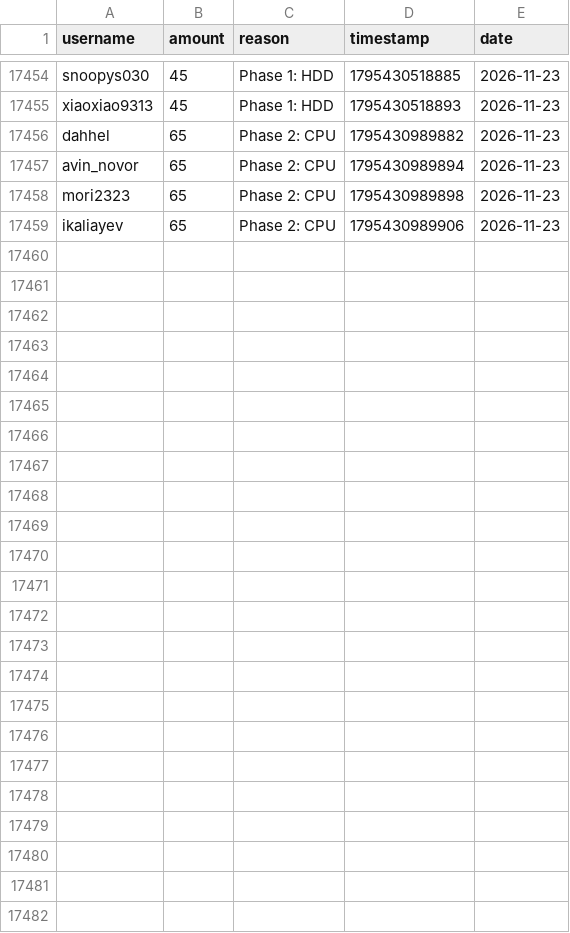
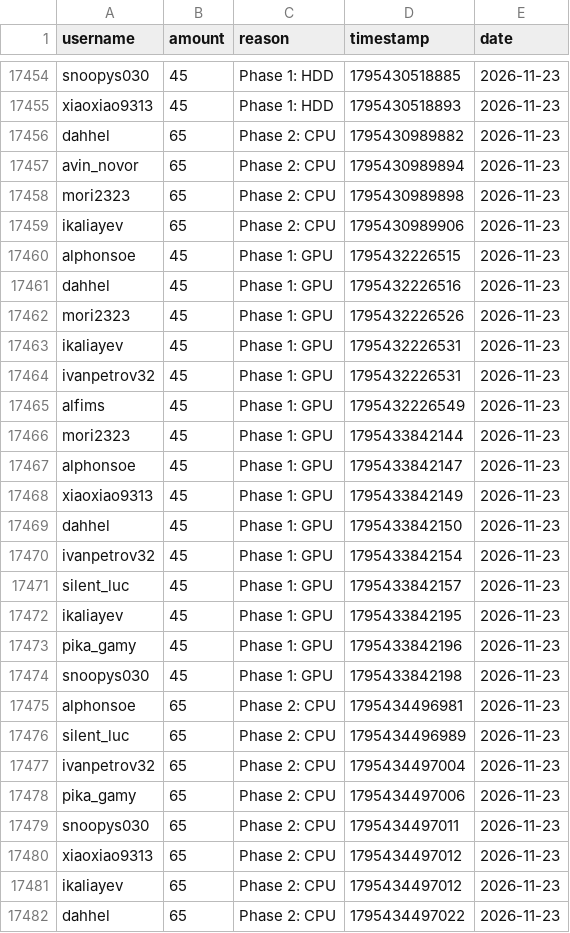
Before and after one commit to zosky/zoskyCube-archive, a CSV file: data/bootloop-handouts-2026-11.csv, drawn as a sheet; only a part is shown, gaps mark what is left out.

Commit message:
CSV++ 2026-11 handouts[+59116] redeems[0] badges[0] vodvoteHs[0] gauntletVotes[+10] bootloop[+3] bootloopHandouts[+23] vodvoteGames[+1557]

```diff
--- a/data/bootloop-handouts-2026-11.csv
+++ b/data/bootloop-handouts-2026-11.csv
@@ -17459 +17459,24 @@ mori2323,65,Phase 2: CPU,1795430989898,2026-11-23
 ikaliayev,65,Phase 2: CPU,1795430989906,2026-11-23
+alphonsoe,45,Phase 1: GPU,1795432226515,2026-11-23
+dahhel,45,Phase 1: GPU,1795432226516,2026-11-23
+mori2323,45,Phase 1: GPU,1795432226526,2026-11-23
+ikaliayev,45,Phase 1: GPU,1795432226531,2026-11-23
+ivanpetrov32,45,Phase 1: GPU,1795432226531,2026-11-23
+alfims,45,Phase 1: GPU,1795432226549,2026-11-23
+mori2323,45,Phase 1: GPU,1795433842144,2026-11-23
+alphonsoe,45,Phase 1: GPU,1795433842147,2026-11-23
+xiaoxiao9313,45,Phase 1: GPU,1795433842149,2026-11-23
+dahhel,45,Phase 1: GPU,1795433842150,2026-11-23
+ivanpetrov32,45,Phase 1: GPU,1795433842154,2026-11-23
+silent_luc,45,Phase 1: GPU,1795433842157,2026-11-23
+ikaliayev,45,Phase 1: GPU,1795433842195,2026-11-23
+pika_gamy,45,Phase 1: GPU,1795433842196,2026-11-23
+snoopys030,45,Phase 1: GPU,1795433842198,2026-11-23
+alphonsoe,65,Phase 2: CPU,1795434496981,2026-11-23
+silent_luc,65,Phase 2: CPU,1795434496989,2026-11-23
+ivanpetrov32,65,Phase 2: CPU,1795434497004,2026-11-23
+pika_gamy,65,Phase 2: CPU,1795434497006,2026-11-23
+snoopys030,65,Phase 2: CPU,1795434497011,2026-11-23
+xiaoxiao9313,65,Phase 2: CPU,1795434497012,2026-11-23
+ikaliayev,65,Phase 2: CPU,1795434497012,2026-11-23
+dahhel,65,Phase 2: CPU,1795434497022,2026-11-23
```
Also changed, not shown: data/bootloop-sessions-2026-11.csv, data/gauntlet-votes-2026-11.csv, 3 other files.
